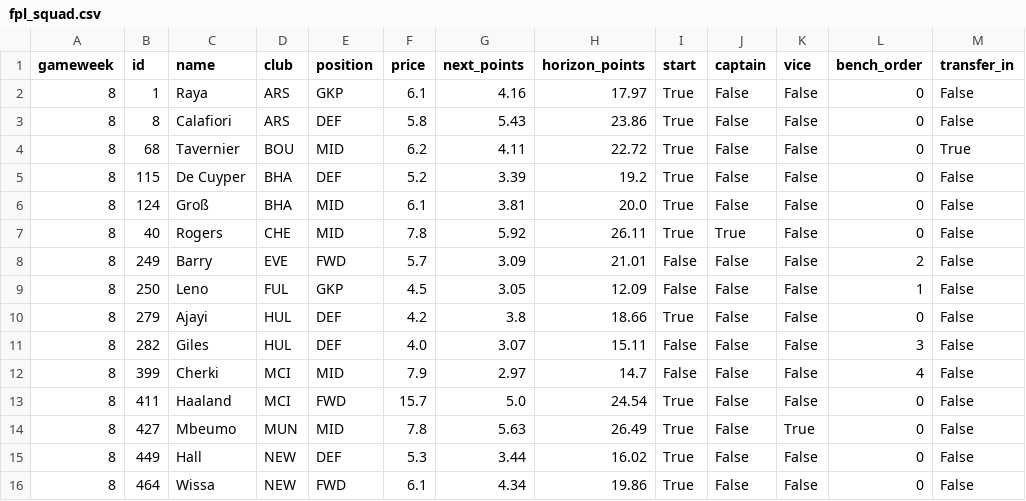
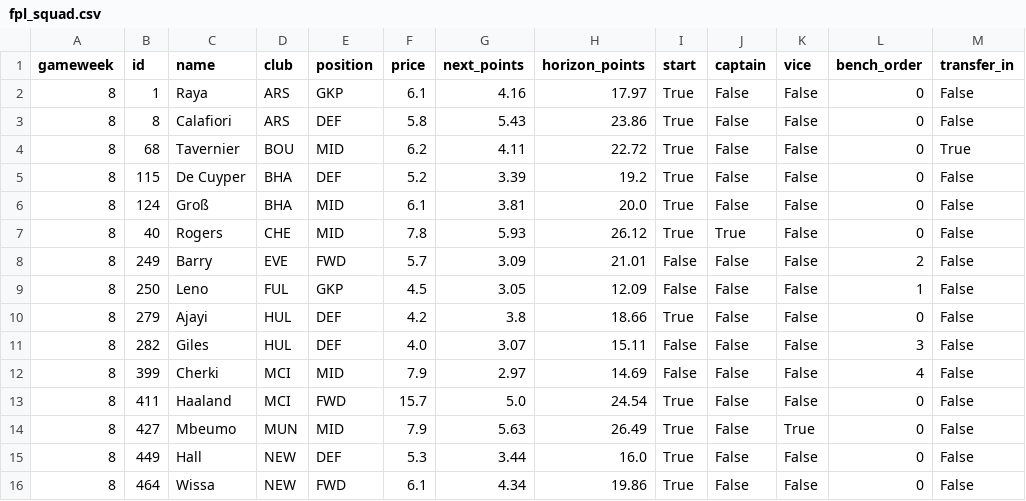
Before and after one commit to Punit-7/pl-analytics, a CSV file: modelling/reports/fpl_squad.csv, drawn as a sheet; only a part is shown; the diff names each change by its address in the sheet, - before the commit and + after, or states it on an @@ line.

```diff
--- a/modelling/reports/fpl_squad.csv
+++ b/modelling/reports/fpl_squad.csv
-G7 (next_points): 5.92
+G7 (next_points): 5.93
-H7 (horizon_points): 26.11
+H7 (horizon_points): 26.12
-H12 (horizon_points): 14.7
+H12 (horizon_points): 14.69
-F14 (price): 7.8
+F14 (price): 7.9
-H15 (horizon_points): 16.02
+H15 (horizon_points): 16.0
```
Also changed, not shown: 6 other files.
